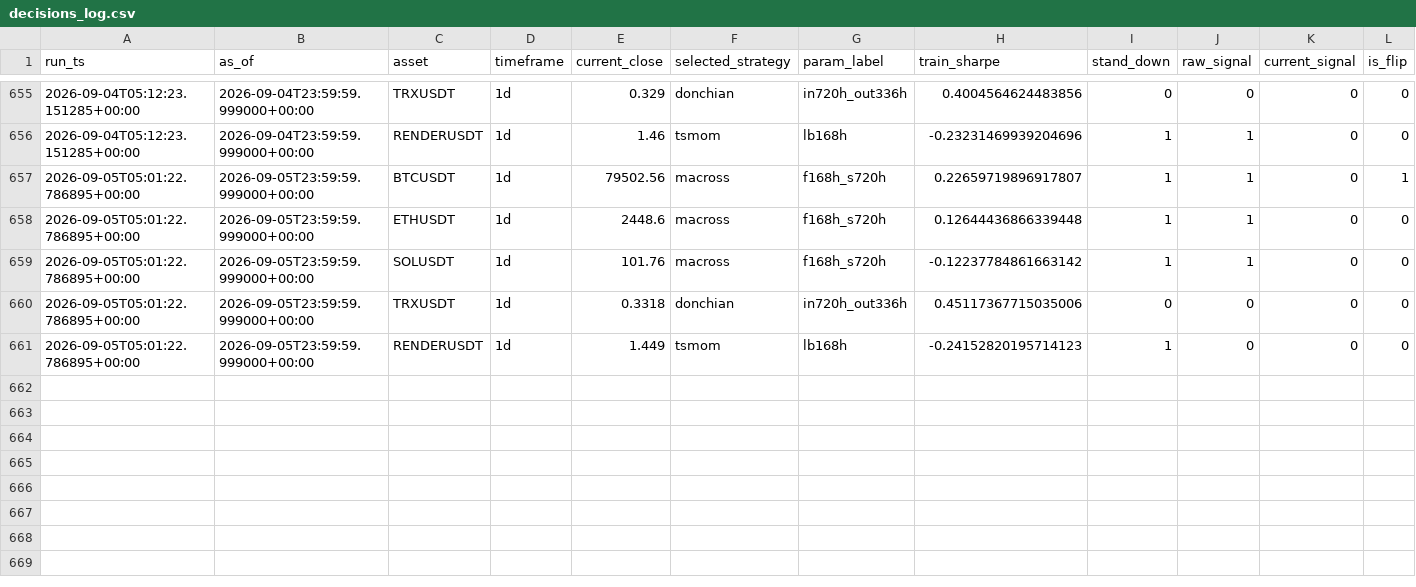
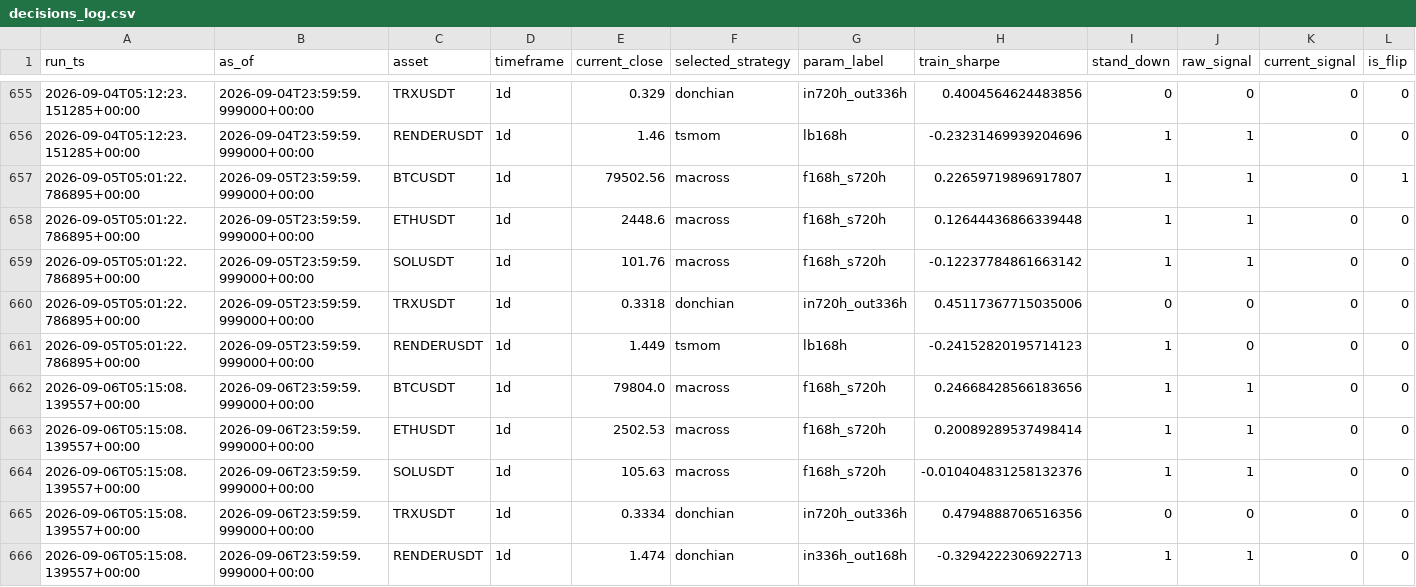
Before and after one commit to Matthew-Kurniawan/crypto-paper-trade, a CSV file: data/processed/live/decisions_log.csv, drawn as a sheet; only a part is shown, gaps mark what is left out; rows hold the shown columns only; the diff names each change by its address in the sheet, - before the commit and + after, or states it on an @@ line.

```diff
--- a/data/processed/live/decisions_log.csv
+++ b/data/processed/live/decisions_log.csv
+row 662: 2026-09-06T05:15:08.139557+00:00 | 2026-09-06T23:59:59.999000+00:00 | BTCUSDT | 1d | 79804.0 | macross | f168h_s720h | 0.24668428566183656 | 1 | 1 | 0 | 0
+row 663: 2026-09-06T05:15:08.139557+00:00 | 2026-09-06T23:59:59.999000+00:00 | ETHUSDT | 1d | 2502.53 | macross | f168h_s720h | 0.20089289537498414 | 1 | 1 | 0 | 0
+row 664: 2026-09-06T05:15:08.139557+00:00 | 2026-09-06T23:59:59.999000+00:00 | SOLUSDT | 1d | 105.63 | macross | f168h_s720h | -0.010404831258132376 | 1 | 1 | 0 | 0
+row 665: 2026-09-06T05:15:08.139557+00:00 | 2026-09-06T23:59:59.999000+00:00 | TRXUSDT | 1d | 0.3334 | donchian | in720h_out336h | 0.4794888706516356 | 0 | 0 | 0 | 0
+row 666: 2026-09-06T05:15:08.139557+00:00 | 2026-09-06T23:59:59.999000+00:00 | RENDERUSDT | 1d | 1.474 | donchian | in336h_out168h | -0.3294222306922713 | 1 | 1 | 0 | 0
```
Also changed, not shown: 5 other files.
